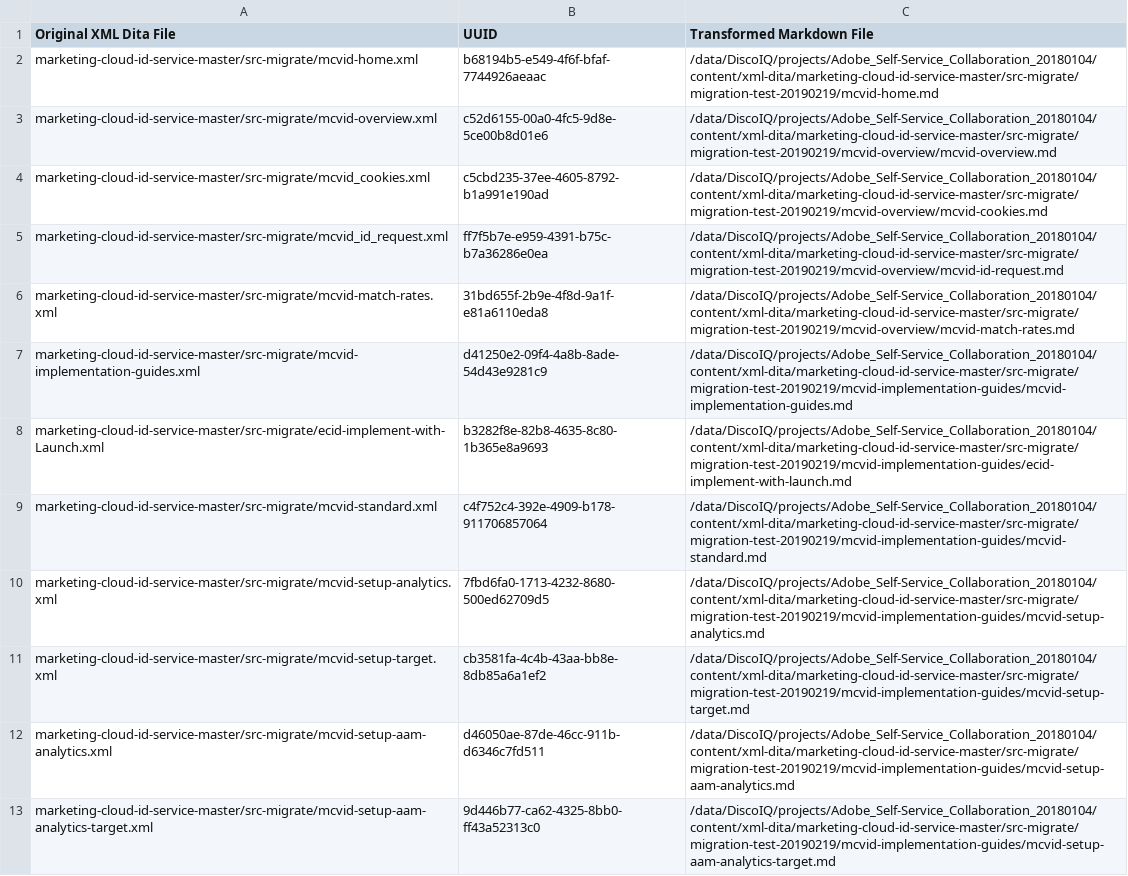
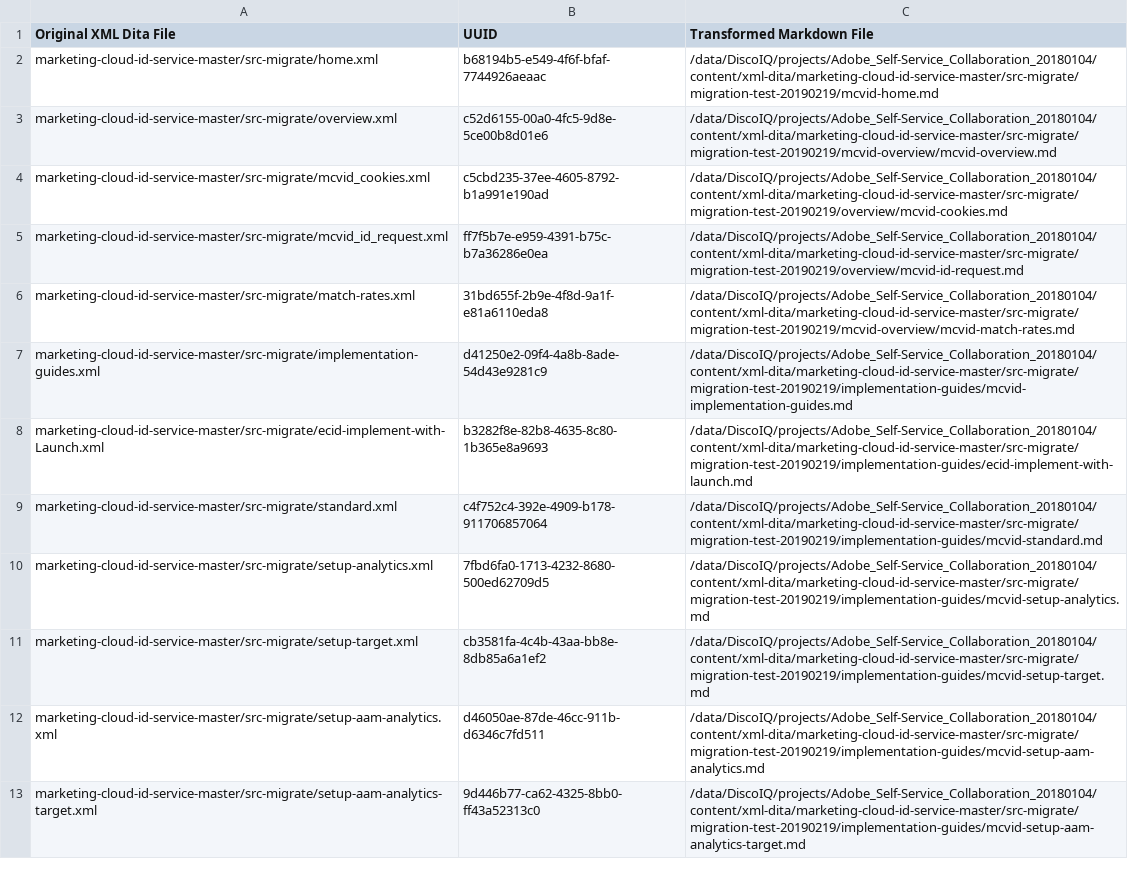
Before and after one commit to AdobeDocs/id-service.it-IT, a CSV file: help/uuid_mapping.csv, drawn as a sheet; only a part is shown; the diff covers the shown part only; the diff names each change by its address in the sheet, - before the commit and + after, or states it on an @@ line.

Commit message:
Updating Old File for core commit 9c7f90aaa103473f87bb9544c0235fa8fd1a92d4

```diff
--- a/help/uuid_mapping.csv
+++ b/help/uuid_mapping.csv
-A2 (Original XML Dita File): marketing-cloud-id-service-master/src-migrate/mcvid-home.xml
+A2 (Original XML Dita File): marketing-cloud-id-service-master/src-migrate/home.xml
-A3 (Original XML Dita File): marketing-cloud-id-service-master/src-migrate/mcvid-overview.xml
+A3 (Original XML Dita File): marketing-cloud-id-service-master/src-migrate/overview.xml
-C4 (Transformed Markdown File): /data/DiscoIQ/projects/Adobe_Self-Service_Collaboration_20180104/content/xml-dita/marketing-cloud-id-service-master/src-migrate/migration-test-20190219/mcvid-overview/mcvid-cookies.md
+C4 (Transformed Markdown File): /data/DiscoIQ/projects/Adobe_Self-Service_Collaboration_20180104/content/xml-dita/marketing-cloud-id-service-master/src-migrate/migration-test-20190219/overview/mcvid-cookies.md
-C5 (Transformed Markdown File): /data/DiscoIQ/projects/Adobe_Self-Service_Collaboration_20180104/content/xml-dita/marketing-cloud-id-service-master/src-migrate/migration-test-20190219/mcvid-overview/mcvid-id-request.md
+C5 (Transformed Markdown File): /data/DiscoIQ/projects/Adobe_Self-Service_Collaboration_20180104/content/xml-dita/marketing-cloud-id-service-master/src-migrate/migration-test-20190219/overview/mcvid-id-request.md
-A6 (Original XML Dita File): marketing-cloud-id-service-master/src-migrate/mcvid-match-rates.xml
+A6 (Original XML Dita File): marketing-cloud-id-service-master/src-migrate/match-rates.xml
-A7 (Original XML Dita File): marketing-cloud-id-service-master/src-migrate/mcvid-implementation-guides.xml
+A7 (Original XML Dita File): marketing-cloud-id-service-master/src-migrate/implementation-guides.xml
-C7 (Transformed Markdown File): /data/DiscoIQ/projects/Adobe_Self-Service_Collaboration_20180104/content/xml-dita/marketing-cloud-id-service-master/src-migrate/migration-test-20190219/mcvid-implementation-guides/mcvid-implementation-guides.md
+C7 (Transformed Markdown File): /data/DiscoIQ/projects/Adobe_Self-Service_Collaboration_20180104/content/xml-dita/marketing-cloud-id-service-master/src-migrate/migration-test-20190219/implementation-guides/mcvid-implementation-guides.md
-C8 (Transformed Markdown File): /data/DiscoIQ/projects/Adobe_Self-Service_Collaboration_20180104/content/xml-dita/marketing-cloud-id-service-master/src-migrate/migration-test-20190219/mcvid-implementation-guides/ecid-implement-with-launch.md
+C8 (Transformed Markdown File): /data/DiscoIQ/projects/Adobe_Self-Service_Collaboration_20180104/content/xml-dita/marketing-cloud-id-service-master/src-migrate/migration-test-20190219/implementation-guides/ecid-implement-with-launch.md
-A9 (Original XML Dita File): marketing-cloud-id-service-master/src-migrate/mcvid-standard.xml
+A9 (Original XML Dita File): marketing-cloud-id-service-master/src-migrate/standard.xml
-C9 (Transformed Markdown File): /data/DiscoIQ/projects/Adobe_Self-Service_Collaboration_20180104/content/xml-dita/marketing-cloud-id-service-master/src-migrate/migration-test-20190219/mcvid-implementation-guides/mcvid-standard.md
+C9 (Transformed Markdown File): /data/DiscoIQ/projects/Adobe_Self-Service_Collaboration_20180104/content/xml-dita/marketing-cloud-id-service-master/src-migrate/migration-test-20190219/implementation-guides/mcvid-standard.md
-A10 (Original XML Dita File): marketing-cloud-id-service-master/src-migrate/mcvid-setup-analytics.xml
+A10 (Original XML Dita File): marketing-cloud-id-service-master/src-migrate/setup-analytics.xml
-C10 (Transformed Markdown File): /data/DiscoIQ/projects/Adobe_Self-Service_Collaboration_20180104/content/xml-dita/marketing-cloud-id-service-master/src-migrate/migration-test-20190219/mcvid-implementation-guides/mcvid-setup-analytics.md
+C10 (Transformed Markdown File): /data/DiscoIQ/projects/Adobe_Self-Service_Collaboration_20180104/content/xml-dita/marketing-cloud-id-service-master/src-migrate/migration-test-20190219/implementation-guides/mcvid-setup-analytics.md
-A11 (Original XML Dita File): marketing-cloud-id-service-master/src-migrate/mcvid-setup-target.xml
+A11 (Original XML Dita File): marketing-cloud-id-service-master/src-migrate/setup-target.xml
-C11 (Transformed Markdown File): /data/DiscoIQ/projects/Adobe_Self-Service_Collaboration_20180104/content/xml-dita/marketing-cloud-id-service-master/src-migrate/migration-test-20190219/mcvid-implementation-guides/mcvid-setup-target.md
+C11 (Transformed Markdown File): /data/DiscoIQ/projects/Adobe_Self-Service_Collaboration_20180104/content/xml-dita/marketing-cloud-id-service-master/src-migrate/migration-test-20190219/implementation-guides/mcvid-setup-target.md
-A12 (Original XML Dita File): marketing-cloud-id-service-master/src-migrate/mcvid-setup-aam-analytics.xml
+A12 (Original XML Dita File): marketing-cloud-id-service-master/src-migrate/setup-aam-analytics.xml
-C12 (Transformed Markdown File): /data/DiscoIQ/projects/Adobe_Self-Service_Collaboration_20180104/content/xml-dita/marketing-cloud-id-service-master/src-migrate/migration-test-20190219/mcvid-implementation-guides/mcvid-setup-aam-analytics.md
+C12 (Transformed Markdown File): /data/DiscoIQ/projects/Adobe_Self-Service_Collaboration_20180104/content/xml-dita/marketing-cloud-id-service-master/src-migrate/migration-test-20190219/implementation-guides/mcvid-setup-aam-analytics.md
-A13 (Original XML Dita File): marketing-cloud-id-service-master/src-migrate/mcvid-setup-aam-analytics-target.xml
+A13 (Original XML Dita File): marketing-cloud-id-service-master/src-migrate/setup-aam-analytics-target.xml
-C13 (Transformed Markdown File): /data/DiscoIQ/projects/Adobe_Self-Service_Collaboration_20180104/content/xml-dita/marketing-cloud-id-service-master/src-migrate/migration-test-20190219/mcvid-implementation-guides/mcvid-setup-aam-analytics-target.md
+C13 (Transformed Markdown File): /data/DiscoIQ/projects/Adobe_Self-Service_Collaboration_20180104/content/xml-dita/marketing-cloud-id-service-master/src-migrate/migration-test-20190219/implementation-guides/mcvid-setup-aam-analytics-target.md
```
Also changed, not shown: 123 edited cells elsewhere in this file.
